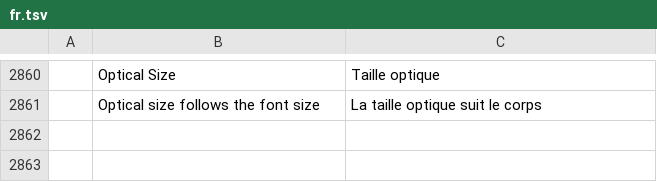
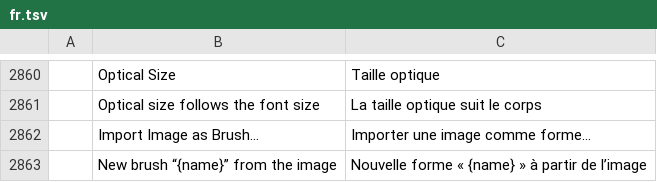
Before and after one commit to treeforjs/photocraft, a TSV file: crates/ui-egui/src/i18n/fr.tsv, drawn as a sheet; only a part is shown, gaps mark what is left out; the diff names each change by its address in the sheet, - before the commit and + after, or states it on an @@ line.

```diff
--- a/crates/ui-egui/src/i18n/fr.tsv
+++ b/crates/ui-egui/src/i18n/fr.tsv
+row 2862:  | Import Image as Brush… | Importer une image comme forme…
+row 2863:  | New brush “{name}” from the image | Nouvelle forme « {name} » à partir de l’image
```
Also changed, not shown: crates/ui-egui/src/i18n/el.tsv, crates/ui-egui/src/i18n/ja.tsv, 21 other files.
